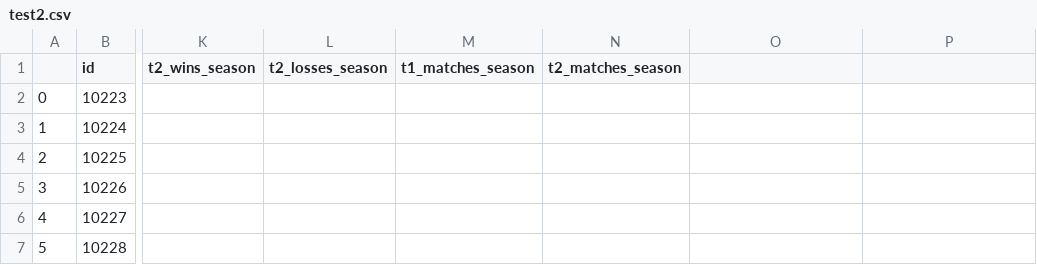
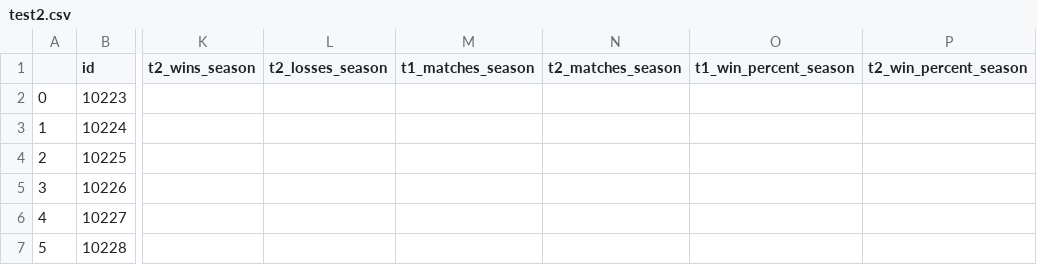
Before and after one commit to shortlikeafox/overwatch-league-owl-data-project, a CSV file: test2.csv, drawn as a sheet; only a part is shown, gaps mark what is left out; the diff names each change by its address in the sheet, - before the commit and + after, or states it on an @@ line.

```diff
--- a/test2.csv
+++ b/test2.csv
-O1: (empty)
+O1: t1_win_percent_season
-P1: (empty)
+P1: t2_win_percent_season
```
Also changed, not shown: 2 other files.
